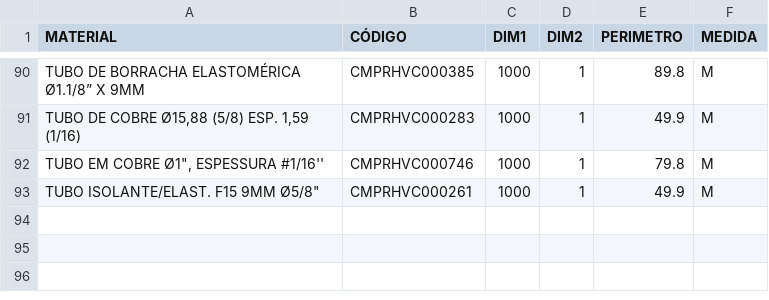
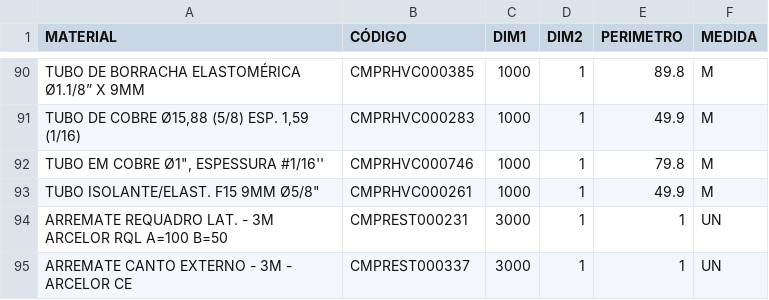
Before and after one commit to Kvgr98/Modular, a CSV file: Materia Prima.csv, drawn as a sheet; only a part is shown, gaps mark what is left out.

Commit message:
Add files via upload

```diff
--- a/Materia Prima.csv
+++ b/Materia Prima.csv
@@ -93 +93,3 @@ TUBO DE COBRE Ø15,88 (5/8) ESP. 1,59 (1/16) ;CMPRHVC000283;1000;1;49.9;M
 "TUBO ISOLANTE/ELAST. F15 9MM Ø5/8""";CMPRHVC000261;1000;1;49.9;M
+ARREMATE REQUADRO LAT. - 3M ARCELOR RQL A=100 B=50;CMPREST000231;3000;1;1;UN
+ARREMATE CANTO EXTERNO - 3M - ARCELOR CE;CMPREST000337;3000;1;1;UN
```
